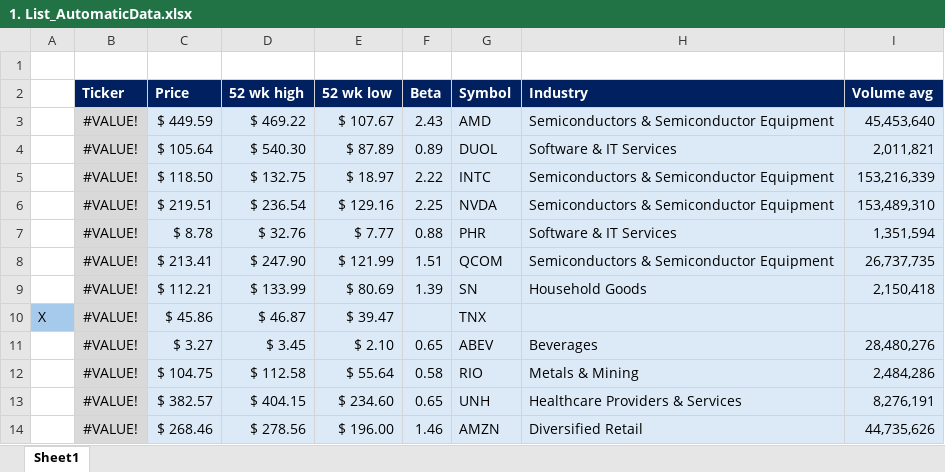
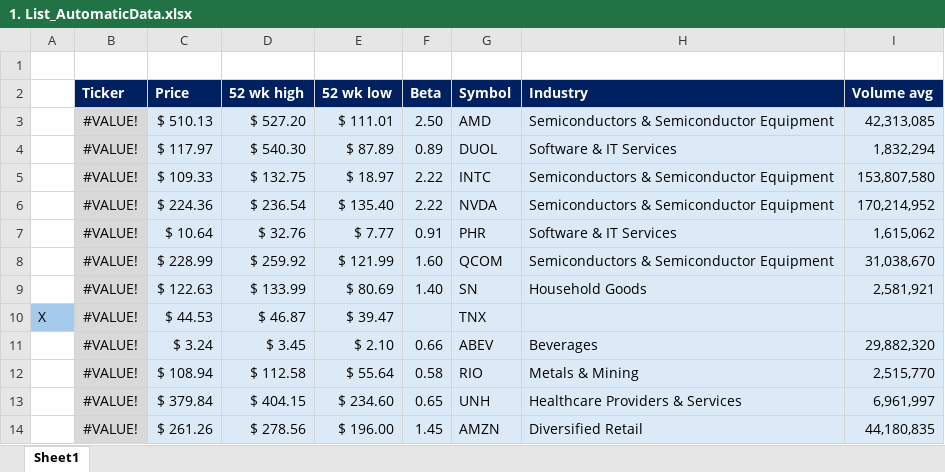
Before and after one commit to ady28/Finance-StockLists, an Excel workbook: 1. List_AutomaticData.xlsx, sheet Sheet1, drawn as a sheet; only a part is shown; values as stored, in another font and other column widths than the file's, no borders; removed rows and columns are numbered as before the commit, all else as after; the diff covers the shown part only; the diff names each change by its address in the sheet, - before the commit and + after, or states it on an @@ line.

```diff
--- a/1. List_AutomaticData.xlsx (sheet Sheet1)
+++ b/1. List_AutomaticData.xlsx (sheet Sheet1)
-row 3:  | #VALUE! | $ 449.59 | $ 469.22 | $ 107.67 | 2.43 | AMD | Semiconductors & Semiconductor Equipment | 45,453,640
+row 3:  | #VALUE! | $ 510.13 | $ 527.20 | $ 111.01 | 2.50 | AMD | Semiconductors & Semiconductor Equipment | 42,313,085
-C4 (Price): $ 105.64
+C4 (Price): $ 117.97
-I4 (Volume avg): 2,011,821
+I4 (Volume avg): 1,832,294
-C5 (Price): $ 118.50
+C5 (Price): $ 109.33
-I5 (Volume avg): 153,216,339
+I5 (Volume avg): 153,807,580
-C6 (Price): $ 219.51
+C6 (Price): $ 224.36
-E6 (52 wk low): $ 129.16
+E6 (52 wk low): $ 135.40
-F6 (Beta): 2.25
+F6 (Beta): 2.22
-I6 (Volume avg): 153,489,310
+I6 (Volume avg): 170,214,952
-C7 (Price): $ 8.78
+C7 (Price): $ 10.64
-F7 (Beta): 0.88
+F7 (Beta): 0.91
-I7 (Volume avg): 1,351,594
+I7 (Volume avg): 1,615,062
-C8 (Price): $ 213.41
+C8 (Price): $ 228.99
-D8 (52 wk high): $ 247.90
+D8 (52 wk high): $ 259.92
-F8 (Beta): 1.51
+F8 (Beta): 1.60
-I8 (Volume avg): 26,737,735
+I8 (Volume avg): 31,038,670
-C9 (Price): $ 112.21
+C9 (Price): $ 122.63
-F9 (Beta): 1.39
+F9 (Beta): 1.40
-I9 (Volume avg): 2,150,418
+I9 (Volume avg): 2,581,921
-C10 (Price): $ 45.86
+C10 (Price): $ 44.53
-C11 (Price): $ 3.27
+C11 (Price): $ 3.24
-F11 (Beta): 0.65
+F11 (Beta): 0.66
-I11 (Volume avg): 28,480,276
+I11 (Volume avg): 29,882,320
-C12 (Price): $ 104.75
+C12 (Price): $ 108.94
-I12 (Volume avg): 2,484,286
+I12 (Volume avg): 2,515,770
-C13 (Price): $ 382.57
+C13 (Price): $ 379.84
-I13 (Volume avg): 8,276,191
+I13 (Volume avg): 6,961,997
-C14 (Price): $ 268.46
+C14 (Price): $ 261.26
-F14 (Beta): 1.46
+F14 (Beta): 1.45
-I14 (Volume avg): 44,735,626
+I14 (Volume avg): 44,180,835
```
Also changed, not shown: 1 added row, 1 removed row and 13 edited cells elsewhere in this sheet, 9. Statement and Data Notes.xlsx, INTC.xlsx, 1 other file.
